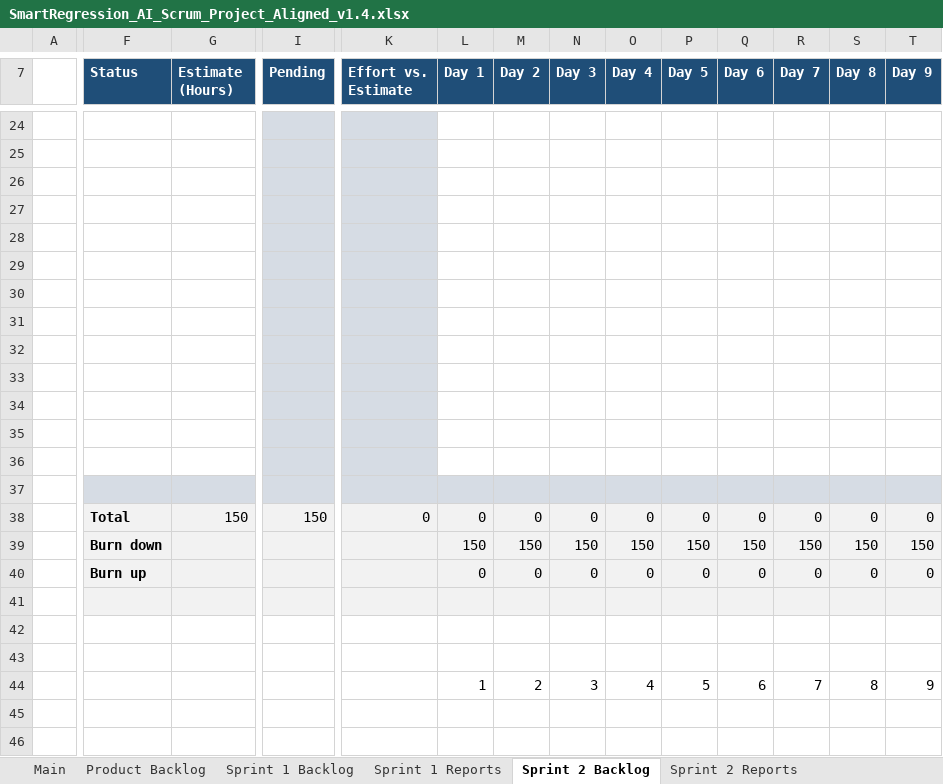
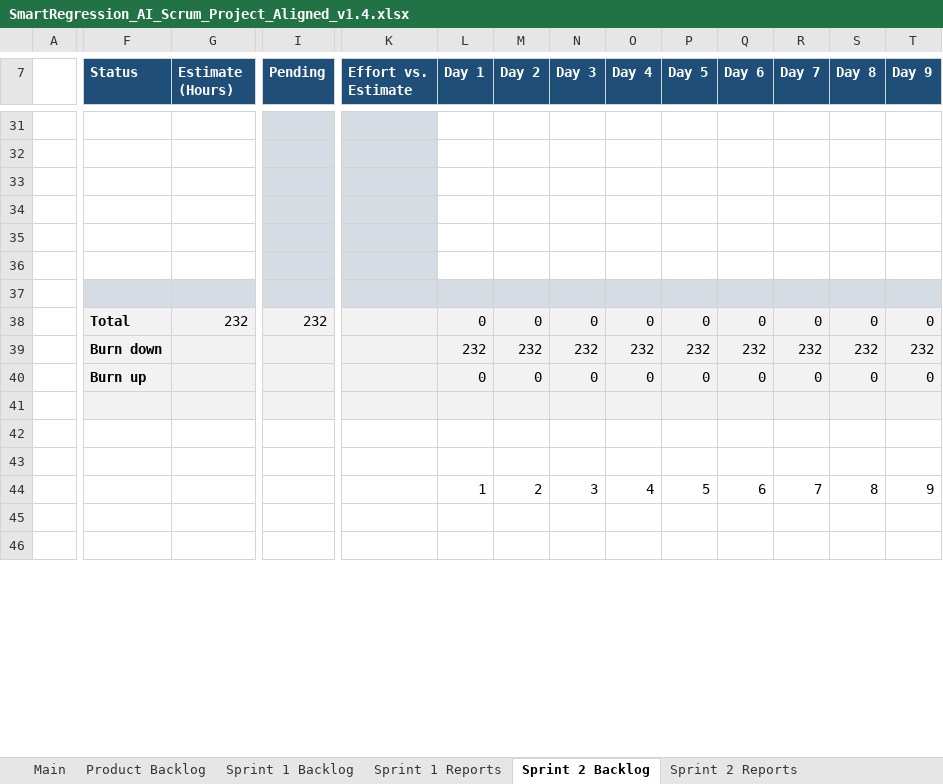
Before and after one commit to kokoreina/smartregression-ai, an Excel workbook: C1.SE26_DOCUMENTS/SmartRegression_AI_Scrum_Project_Aligned_v1.4.xlsx, sheet Sprint 2 Backlog, drawn as a sheet; only a part is shown, gaps mark what is left out; values as stored, in another font and other column widths than the file's, no borders; charts and pictures not drawn; removed rows and columns are numbered as before the commit, all else as after; rows hold the shown columns only; the diff covers the shown part only; the diff names each change by its address in the sheet, - before the commit and + after, or states it on an @@ line.

Commit message:
docs(sprint2): update backlog and add team execution guide

```diff
--- a/C1.SE26_DOCUMENTS/SmartRegression_AI_Scrum_Project_Aligned_v1.4.xlsx (sheet Sprint 2 Backlog)
+++ b/C1.SE26_DOCUMENTS/SmartRegression_AI_Scrum_Project_Aligned_v1.4.xlsx (sheet Sprint 2 Backlog)
-F37:G37 fill: none
+F37:G37 fill: #D6DCE4
-L37:T37 fill: none
+L37:T37 fill: #D6DCE4
-row 31: (empty)
-row 32: (empty)
-row 33: (empty)
-row 34: (empty)
-row 35: (empty)
-row 36: (empty)
-row 37: (empty)
-G38 (Estimate (Hours)): 150
+G38 (Estimate (Hours)): 232
-I38 (Pending): 150
+I38 (Pending): 232
-K38 (Effort vs. Estimate): 0
+K38 (Effort vs. Estimate): (empty)
-row 39:  | Burn down |  |  |  | 150 | 150 | 150 | 150 | 150 | 150 | 150 | 150 | 150
+row 39:  | Burn down |  |  |  | 232 | 232 | 232 | 232 | 232 | 232 | 232 | 232 | 232
```
Also changed, not shown: 172 added rows, 11 edited cells and cell formats elsewhere in this sheet, sheet Sprint 2 Reports, sheet Product Backlog, sheet Main, formulas that keep their value, 1 other file.
